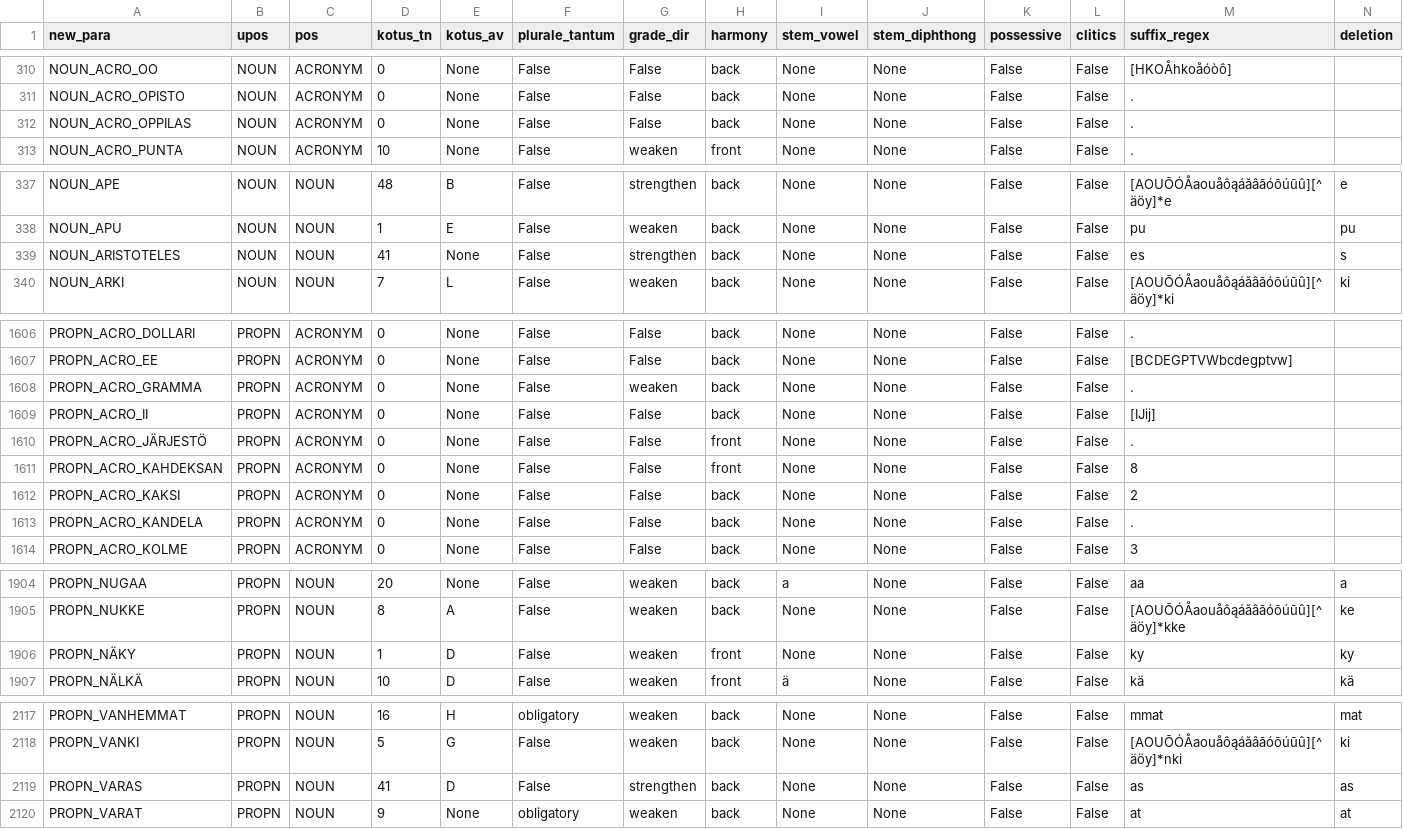
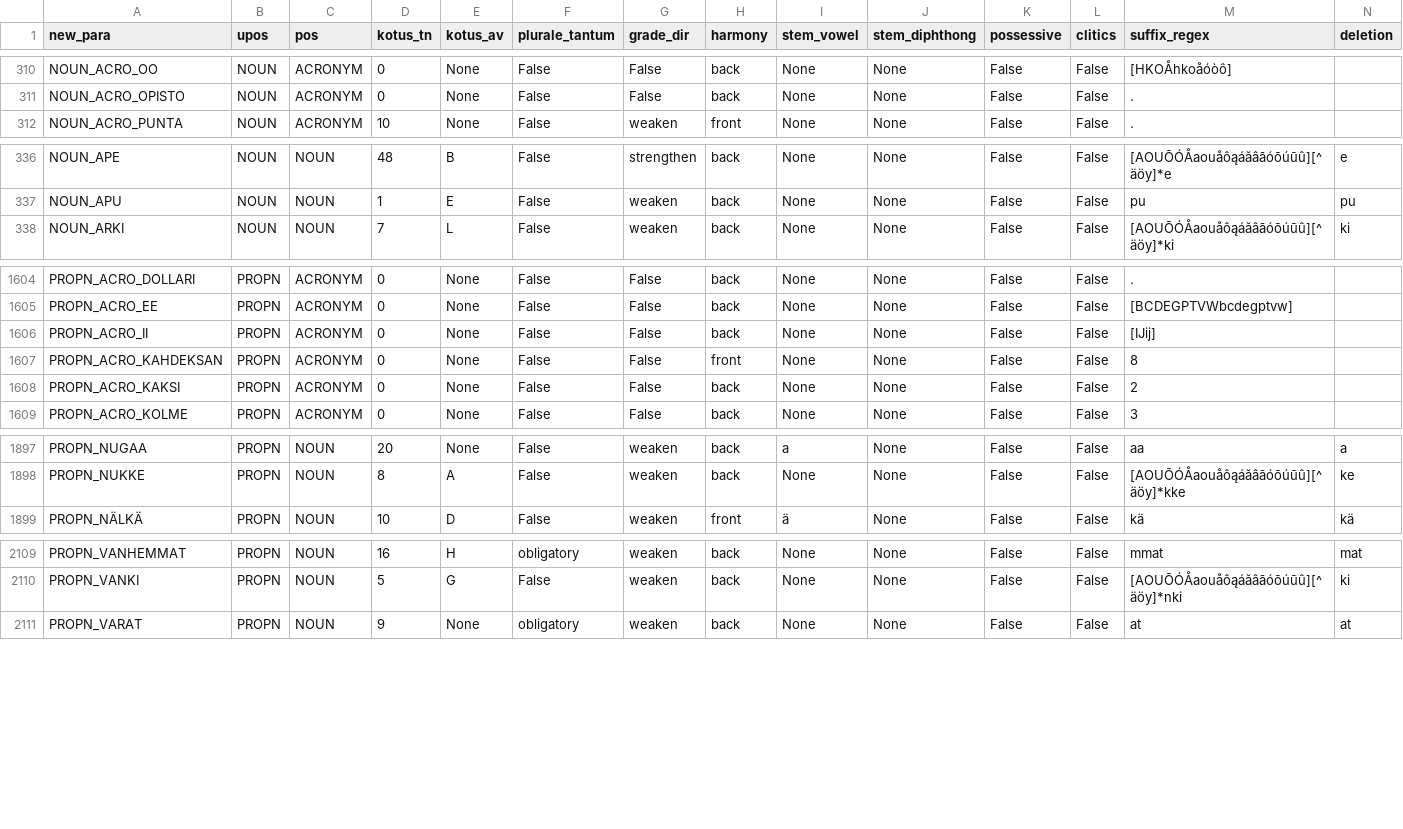
Before and after one commit to flammie/omorfi, a TSV file: src/paradigms.tsv, drawn as a sheet; only a part is shown, gaps mark what is left out; the diff covers the shown part only.

```diff
--- a/src/paradigms.tsv
+++ b/src/paradigms.tsv
@@ -311,3 +311,2 @@ NOUN_ACRO_OO	NOUN	ACRONYM	0	None	False	False	back	None	None	False	False	[HKOÅhk
 NOUN_ACRO_OPISTO	NOUN	ACRONYM	0	None	False	False	back	None	None	False	False	.
-NOUN_ACRO_OPPILAS	NOUN	ACRONYM	0	None	False	False	back	None	None	False	False	.
 NOUN_ACRO_PUNTA	NOUN	ACRONYM	10	None	False	weaken	front	None	None	False	False	.
@@ -338,3 +337,2 @@ NOUN_APE	NOUN	NOUN	48	B	False	strengthen	back	None	None	False	False	[AOUŌÓÅao
 NOUN_APU	NOUN	NOUN	1	E	False	weaken	back	None	None	False	False	pu	pu
-NOUN_ARISTOTELES	NOUN	NOUN	41	None	False	strengthen	back	None	None	False	False	es	s
 NOUN_ARKI	NOUN	NOUN	7	L	False	weaken	back	None	None	False	False	[AOUŌÓÅaouåôąáăâāóōúūû][^äöy]*ki	ki
@@ -1607,8 +1605,5 @@ PROPN_ACRO_DOLLARI	PROPN	ACRONYM	0	None	False	False	back	None	None	False	False	.
 PROPN_ACRO_EE	PROPN	ACRONYM	0	None	False	False	back	None	None	False	False	[BCDEGPTVWbcdegptvw]
-PROPN_ACRO_GRAMMA	PROPN	ACRONYM	0	None	False	weaken	back	None	None	False	False	.
 PROPN_ACRO_II	PROPN	ACRONYM	0	None	False	False	back	None	None	False	False	[IJij]
-PROPN_ACRO_JÄRJESTÖ	PROPN	ACRONYM	0	None	False	False	front	None	None	False	False	.
 PROPN_ACRO_KAHDEKSAN	PROPN	ACRONYM	0	None	False	False	front	None	None	False	False	8
 PROPN_ACRO_KAKSI	PROPN	ACRONYM	0	None	False	False	back	None	None	False	False	2
-PROPN_ACRO_KANDELA	PROPN	ACRONYM	0	None	False	False	back	None	None	False	False	.
 PROPN_ACRO_KOLME	PROPN	ACRONYM	0	None	False	False	back	None	None	False	False	3
@@ -1905,3 +1898,2 @@ PROPN_NUGAA	PROPN	NOUN	20	None	False	weaken	back	a	None	False	False	aa	a
 PROPN_NUKKE	PROPN	NOUN	8	A	False	weaken	back	None	None	False	False	[AOUŌÓÅaouåôąáăâāóōúūû][^äöy]*kke	ke
-PROPN_NÄKY	PROPN	NOUN	1	D	False	weaken	front	None	None	False	False	ky	ky
 PROPN_NÄLKÄ	PROPN	NOUN	10	D	False	weaken	front	ä	None	False	False	kä	kä
@@ -2118,3 +2110,2 @@ PROPN_VANHEMMAT	PROPN	NOUN	16	H	obligatory	weaken	back	None	None	False	False	mma
 PROPN_VANKI	PROPN	NOUN	5	G	False	weaken	back	None	None	False	False	[AOUŌÓÅaouåôąáăâāóōúūû][^äöy]*nki	ki
-PROPN_VARAS	PROPN	NOUN	41	D	False	strengthen	back	None	None	False	False	as	as
 PROPN_VARAT	PROPN	NOUN	9	None	obligatory	weaken	back	None	None	False	False	at	at
```
Also changed, not shown: 2 removed rows and 4 edited cells elsewhere in this file, src/attributes/adp-arguments.tsv, src/attributes/clitics.tsv, 4 other files.
